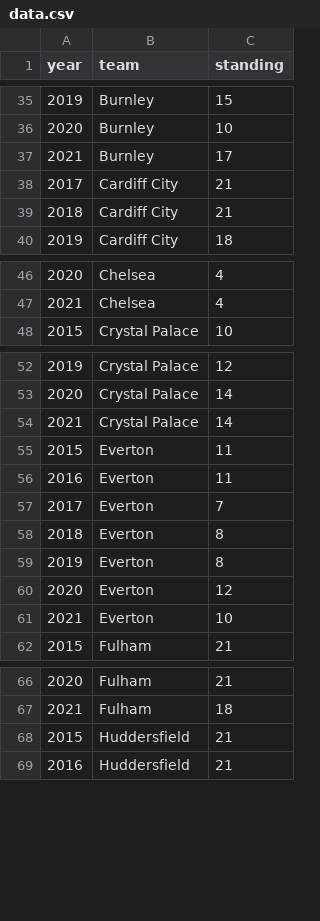
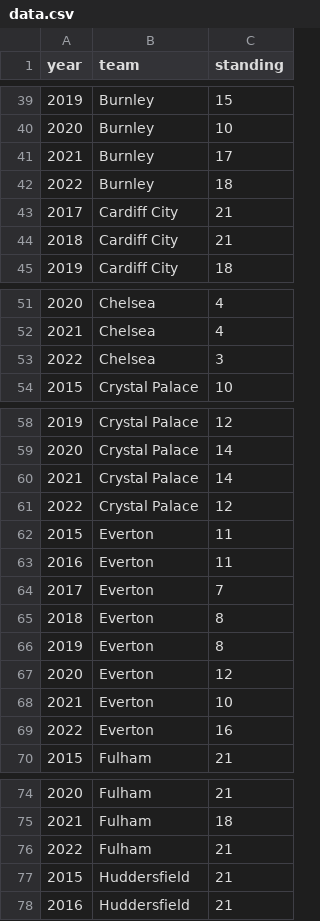
Before and after one commit to jarkkotulensalo/premier-league-standings, a CSV file: data/data.csv, drawn as a sheet; only a part is shown, gaps mark what is left out; the diff covers the shown part only; the diff names each change by its address in the sheet, - before the commit and + after, or states it on an @@ line.

```diff
--- a/data/data.csv
+++ b/data/data.csv
+row 42: 2022 | Burnley | 18
+row 53: 2022 | Chelsea | 3
+row 61: 2022 | Crystal Palace | 12
+row 69: 2022 | Everton | 16
+row 76: 2022 | Fulham | 21
```
Also changed, not shown: 22 added rows and 7 edited cells elsewhere in this file, 2 other files.
